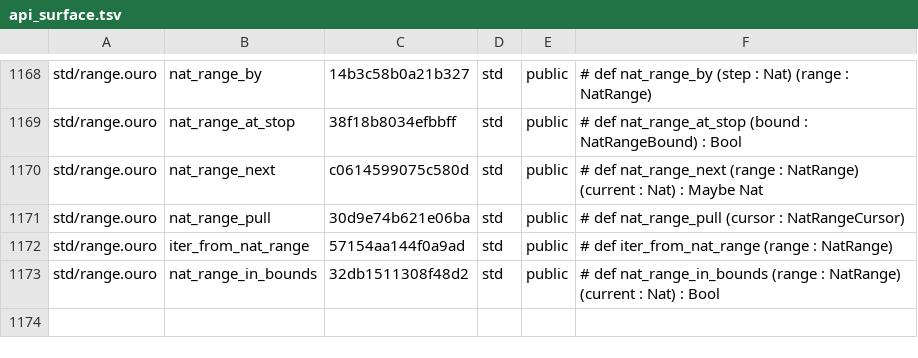
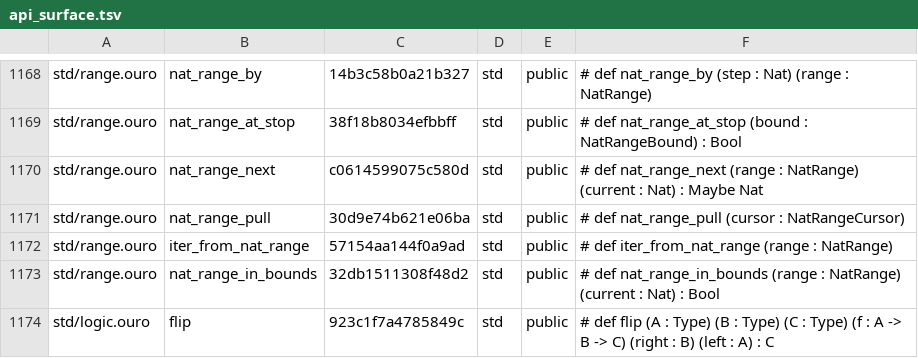
Before and after one commit to eluvane/ouro, a TSV file: quality/api_surface.tsv, drawn as a sheet; only a part is shown, gaps mark what is left out; the diff names each change by its address in the sheet, - before the commit and + after, or states it on an @@ line.

Commit message:
Add typed flip callback combinator

```diff
--- a/quality/api_surface.tsv
+++ b/quality/api_surface.tsv
+row 1174: std/logic.ouro | flip | 923c1f7a4785849c | std | public | # def flip (A : Type) (B : Type) (C : Type) (f : A -> B -> C) (right : B) (left : A) : C
```
Also changed, not shown: 4 other files.
